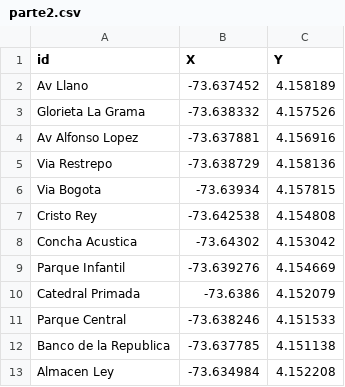
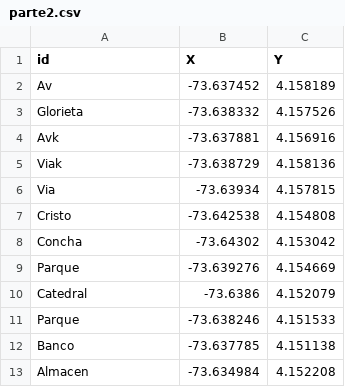
Before and after one commit to 6amba/datos-1, a CSV file: parte2.csv, drawn as a sheet.

Commit message:
Update parte2.csv

```diff
--- a/parte2.csv
+++ b/parte2.csv
@@ -1,13 +1,13 @@
 id,X,Y
-Av Llano,-73.637452,4.158189
-Glorieta La Grama,-73.638332,4.157526
-Av Alfonso Lopez,-73.637881,4.156916
-Via Restrepo,-73.638729,4.158136
-Via Bogota ,-73.63934,4.157815
-Cristo Rey ,-73.642538,4.154808
-Concha Acustica,-73.64302,4.153042
-Parque Infantil,-73.639276,4.154669
-Catedral Primada,-73.6386,4.152079
-Parque Central,-73.638246,4.151533
-Banco de la Republica,-73.637785,4.151138
-Almacen Ley,-73.634984,4.152208
+Av,-73.637452,4.158189
+Glorieta,-73.638332,4.157526
+Avk,-73.637881,4.156916
+Viak,-73.638729,4.158136
+Via,-73.63934,4.157815
+Cristo,-73.642538,4.154808
+Concha,-73.64302,4.153042
+Parque,-73.639276,4.154669
+Catedral,-73.6386,4.152079
+Parque,-73.638246,4.151533
+Banco,-73.637785,4.151138
+Almacen,-73.634984,4.152208
```
